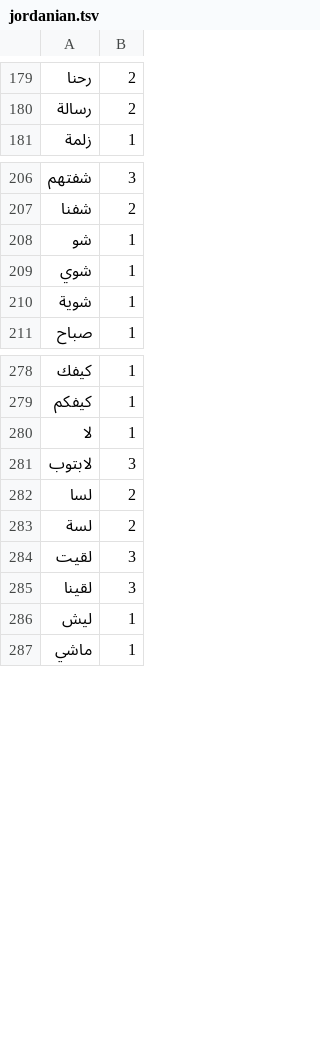
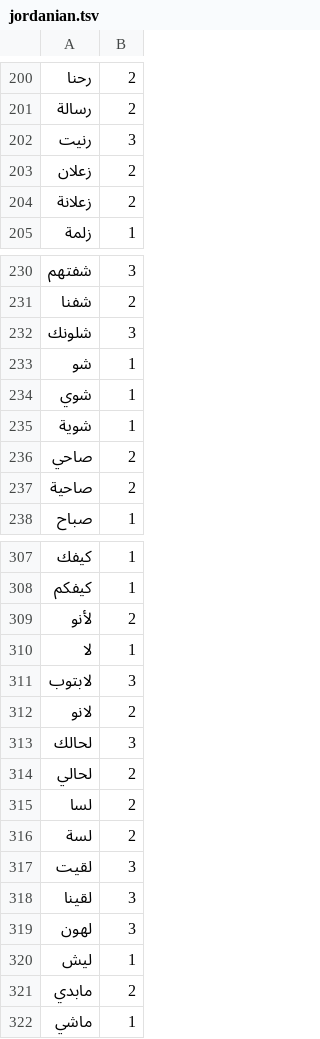
Before and after one commit to Hy4ri/mboard, a TSV file: app/src/main/assets/jordanian.tsv, drawn as a sheet; only a part is shown, gaps mark what is left out; the diff covers the shown part only; the diff names each change by its address in the sheet, - before the commit and + after, or states it on an @@ line.

```diff
--- a/app/src/main/assets/jordanian.tsv
+++ b/app/src/main/assets/jordanian.tsv
+row 202: رنيت | 3
+row 203: زعلان | 2
+row 204: زعلانة | 2
+row 232: شلونك | 3
+row 236: صاحي | 2
+row 237: صاحية | 2
+row 309: لأنو | 2
+row 312: لانو | 2
+row 313: لحالك | 3
+row 314: لحالي | 2
+row 319: لهون | 3
+row 321: مابدي | 2
```
Also changed, not shown: 36 added rows elsewhere in this file, 2 other files.
